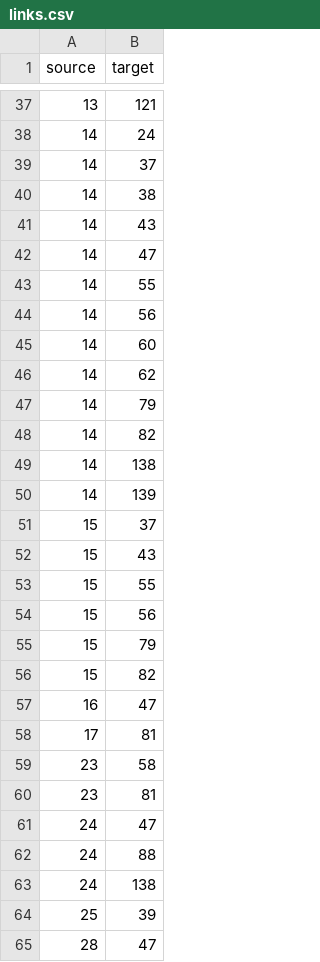
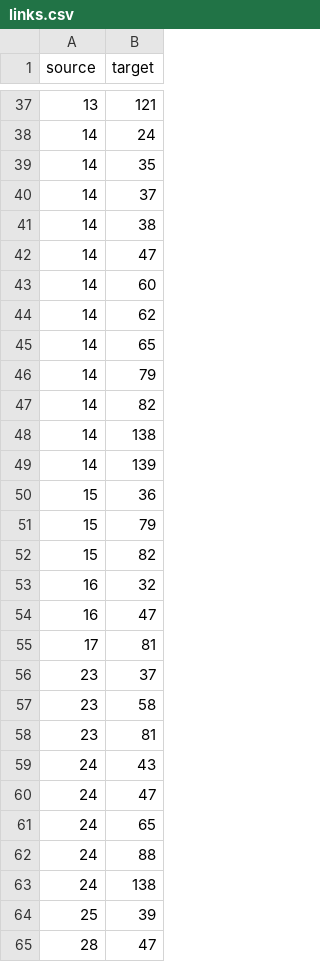
Before and after one commit to VNUHCM-Phys-CS/phys-course-net, a CSV file: src/data/links.csv, drawn as a sheet; only a part is shown, gaps mark what is left out; the diff covers the shown part only.

```diff
--- a/src/data/links.csv
+++ b/src/data/links.csv
@@ -38,10 +38,9 @@
 14,24
+14,35
 14,37
 14,38
-14,43
 14,47
-14,55
-14,56
 14,60
 14,62
+14,65
 14,79
@@ -50,13 +49,14 @@
 14,139
-15,37
-15,43
-15,55
-15,56
+15,36
 15,79
 15,82
+16,32
 16,47
 17,81
+23,37
 23,58
 23,81
+24,43
 24,47
+24,65
 24,88
```
Also changed, not shown: 25 added rows, 20 removed rows and 1 edited cell elsewhere in this file, 3 other files.
